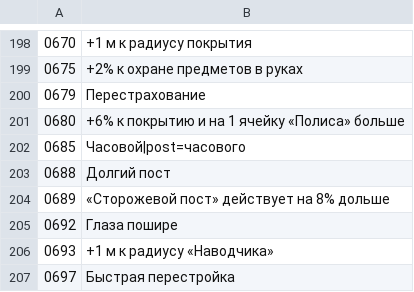
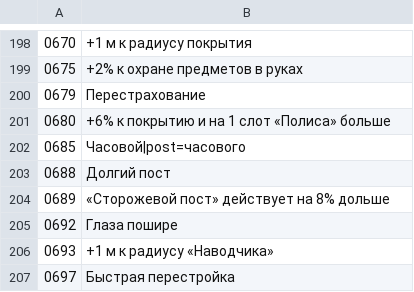
Before and after one commit to ilya-lis/RepoRPG_RU, a TSV file: translation/ru/data/prestige.tsv, drawn as a sheet; only a part is shown, gaps mark what is left out.

Commit message:
Data: guide.json up to the elements; 'slot' is always «слот»
Co-authored-by: arena-agent <297053741+arena-agent@users.noreply.github.com>

```diff
--- a/translation/ru/data/prestige.tsv
+++ b/translation/ru/data/prestige.tsv
@@ -200,3 +200,3 @@
 0679	Перестрахование
-0680	+6% к покрытию и на 1 ячейку «Полиса» больше
+0680	+6% к покрытию и на 1 слот «Полиса» больше
 0685	Часовой|post=часового
```
Also changed, not shown: translation/ru/data/progression.tsv, translation/ru/data/research.tsv, 5 other files.
